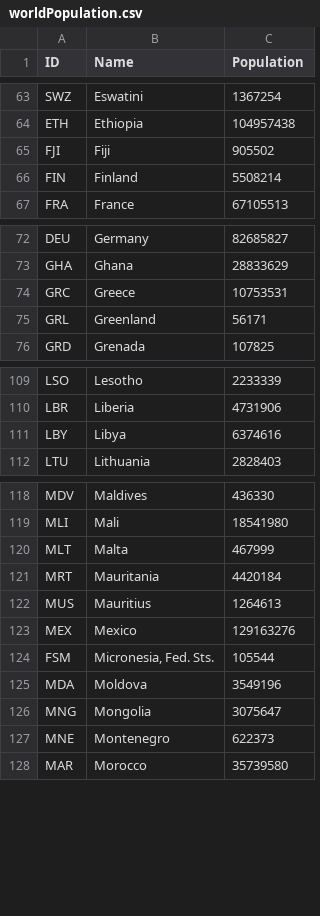
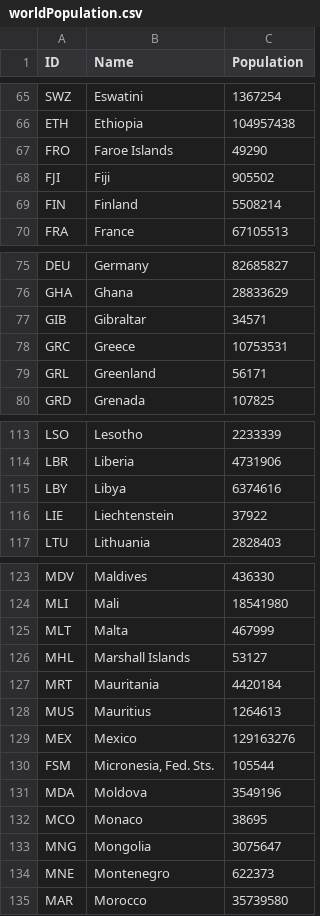
Before and after one commit to HKuz/fCC_D3_CurrExp, a CSV file: worldPopulation.csv, drawn as a sheet; only a part is shown, gaps mark what is left out; the diff covers the shown part only; the diff names each change by its address in the sheet, - before the commit and + after, or states it on an @@ line.

```diff
--- a/worldPopulation.csv
+++ b/worldPopulation.csv
+row 67: FRO | Faroe Islands | 49290
+row 77: GIB | Gibraltar | 34571
+row 116: LIE | Liechtenstein | 37922
+row 126: MHL | Marshall Islands | 53127
+row 132: MCO | Monaco | 38695
```
Also changed, not shown: 11 added rows and 1 edited cell elsewhere in this file, 3 other files.
